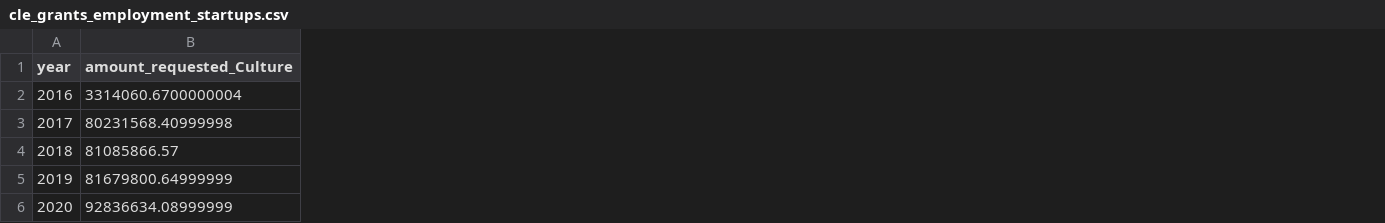
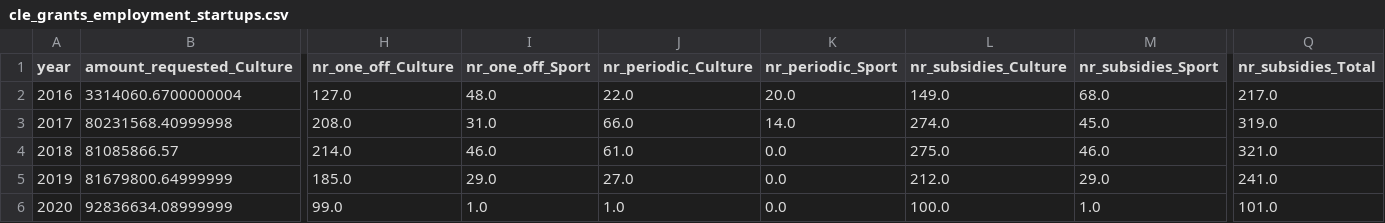
Before and after one commit to IrynaHorova/Project-Amsterdam, a CSV file: data/cleansed/cle_grants_employment_startups.csv, drawn as a sheet; only a part is shown, gaps mark what is left out; the diff names each change by its address in the sheet, - before the commit and + after, or states it on an @@ line.

```diff
--- a/data/cleansed/cle_grants_employment_startups.csv
+++ b/data/cleansed/cle_grants_employment_startups.csv
+column H (nr_one_off_Culture), rows 2-6: 127.0 | 208.0 | 214.0 | 185.0 | 99.0
+column I (nr_one_off_Sport), rows 2-6: 48.0 | 31.0 | 46.0 | 29.0 | 1.0
+column J (nr_periodic_Culture), rows 2-6: 22.0 | 66.0 | 61.0 | 27.0 | 1.0
+column K (nr_periodic_Sport), rows 2-6: 20.0 | 14.0 | 0.0 | 0.0 | 0.0
+column L (nr_subsidies_Culture), rows 2-6: 149.0 | 274.0 | 275.0 | 212.0 | 100.0
+column M (nr_subsidies_Sport), rows 2-6: 68.0 | 45.0 | 46.0 | 29.0 | 1.0
+column Q (nr_subsidies_Total), rows 2-6: 217.0 | 319.0 | 321.0 | 241.0 | 101.0
```
Also changed, not shown: 2 other files.
